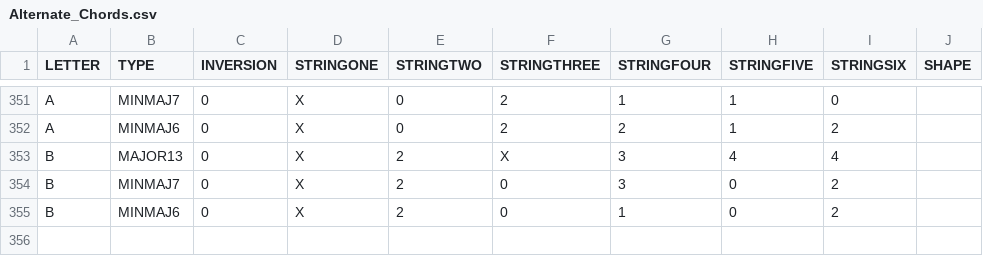
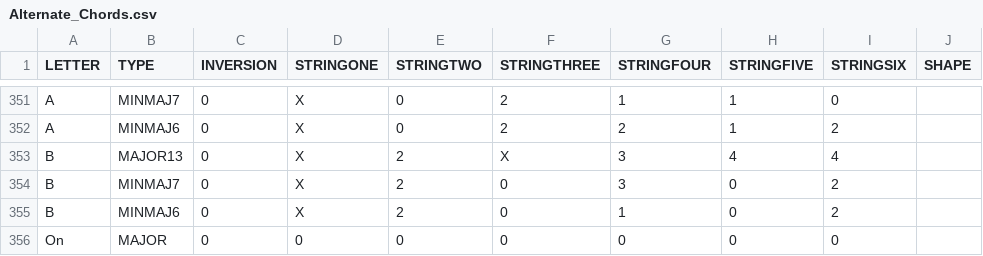
Before and after one commit to bakerbass/GuitarBot, a CSV file: Alternate_Chords.csv, drawn as a sheet; only a part is shown, gaps mark what is left out.

```diff
--- a/Alternate_Chords.csv
+++ b/Alternate_Chords.csv
@@ -355 +355,2 @@ B,MINMAJ7,0,X,2,0,3,0,2,
 B,MINMAJ6,0,X,2,0,1,0,2,
+On,MAJOR,0,0,0,0,0,0,0,
```
Also changed, not shown: 8 other files.
